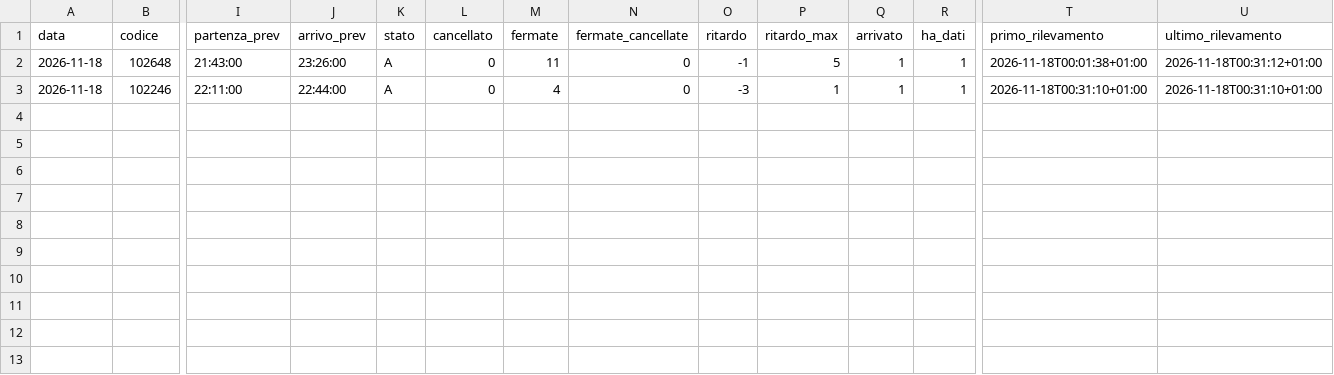
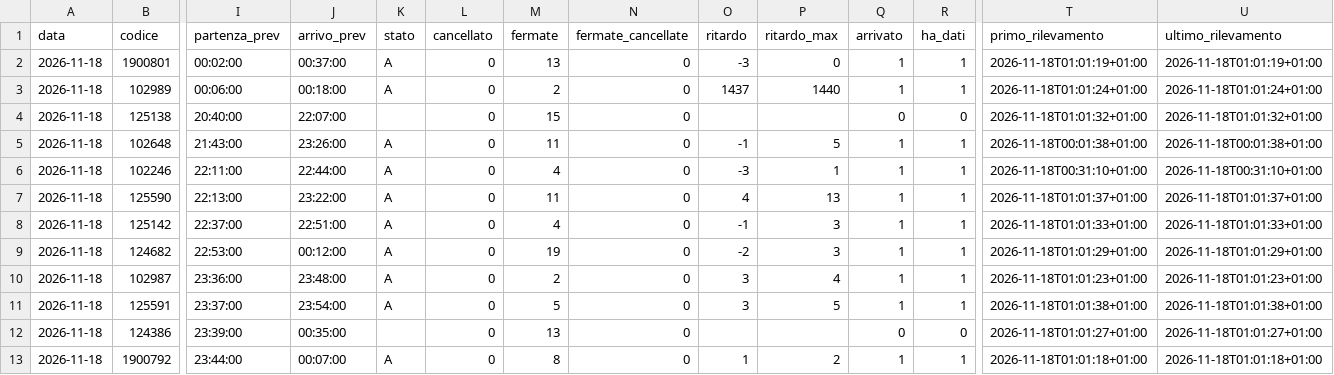
Before and after one commit to Easyinve/trenord-ritardi, a CSV file: archivio/2026-11-18.csv, drawn as a sheet; only a part is shown, gaps mark what is left out; addresses are those after the commit; rows hold the shown columns only; the diff names each change by its address in the sheet, - before the commit and + after, or states it on an @@ line.

```diff
--- a/archivio/2026-11-18.csv
+++ b/archivio/2026-11-18.csv
+row 2: 2026-11-18 | 1900801 | 00:02:00 | 00:37:00 | A | 0 | 13 | 0 | -3 | 0 | 1 | 1 | 2026-11-18T01:01:19+01:00 | 2026-11-18T01:01:19+01:00
+row 3: 2026-11-18 | 102989 | 00:06:00 | 00:18:00 | A | 0 | 2 | 0 | 1437 | 1440 | 1 | 1 | 2026-11-18T01:01:24+01:00 | 2026-11-18T01:01:24+01:00
+row 4: 2026-11-18 | 125138 | 20:40:00 | 22:07:00 |  | 0 | 15 | 0 |  |  | 0 | 0 | 2026-11-18T01:01:32+01:00 | 2026-11-18T01:01:32+01:00
-U5 (ultimo_rilevamento): 2026-11-18T00:31:12+01:00
+U5 (ultimo_rilevamento): 2026-11-18T00:01:38+01:00
+row 7: 2026-11-18 | 125590 | 22:13:00 | 23:22:00 | A | 0 | 11 | 0 | 4 | 13 | 1 | 1 | 2026-11-18T01:01:37+01:00 | 2026-11-18T01:01:37+01:00
+row 8: 2026-11-18 | 125142 | 22:37:00 | 22:51:00 | A | 0 | 4 | 0 | -1 | 3 | 1 | 1 | 2026-11-18T01:01:33+01:00 | 2026-11-18T01:01:33+01:00
+row 9: 2026-11-18 | 124682 | 22:53:00 | 00:12:00 | A | 0 | 19 | 0 | -2 | 3 | 1 | 1 | 2026-11-18T01:01:29+01:00 | 2026-11-18T01:01:29+01:00
+row 10: 2026-11-18 | 102987 | 23:36:00 | 23:48:00 | A | 0 | 2 | 0 | 3 | 4 | 1 | 1 | 2026-11-18T01:01:23+01:00 | 2026-11-18T01:01:23+01:00
+row 11: 2026-11-18 | 125591 | 23:37:00 | 23:54:00 | A | 0 | 5 | 0 | 3 | 5 | 1 | 1 | 2026-11-18T01:01:38+01:00 | 2026-11-18T01:01:38+01:00
+row 12: 2026-11-18 | 124386 | 23:39:00 | 00:35:00 |  | 0 | 13 | 0 |  |  | 0 | 0 | 2026-11-18T01:01:27+01:00 | 2026-11-18T01:01:27+01:00
+row 13: 2026-11-18 | 1900792 | 23:44:00 | 00:07:00 | A | 0 | 8 | 0 | 1 | 2 | 1 | 1 | 2026-11-18T01:01:18+01:00 | 2026-11-18T01:01:18+01:00
```
Also changed, not shown: archivio/2026-11-17.csv, archivio/mensile.csv, 1 other file.
